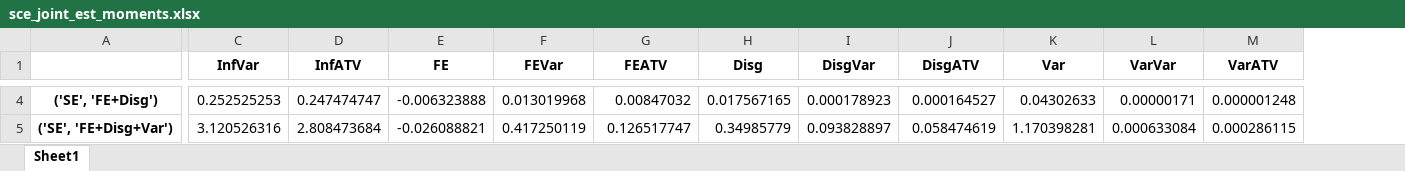
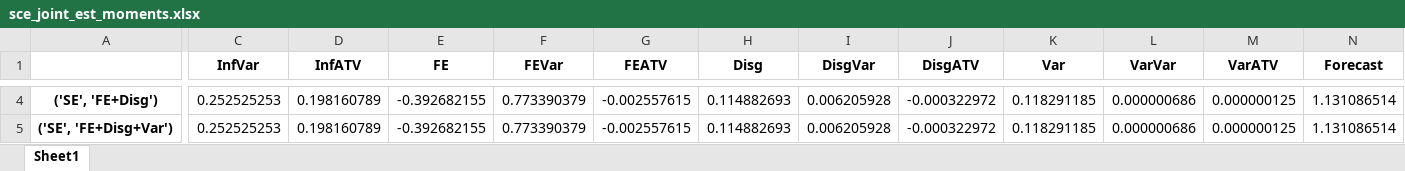
Before and after one commit to iworld1991/InfVar, an Excel workbook: workingfolder/python/tables/sce_joint_est_moments.xlsx, sheet Sheet1, drawn as a sheet; only a part is shown, gaps mark what is left out; values as stored, in another font and other column widths than the file's, no borders; the diff covers the shown part only; the diff names each change by its address in the sheet, - before the commit and + after, or states it on an @@ line.

```diff
--- a/workingfolder/python/tables/sce_joint_est_moments.xlsx (sheet Sheet1)
+++ b/workingfolder/python/tables/sce_joint_est_moments.xlsx (sheet Sheet1)
+column N (Forecast), rows 4-5: 1.131086514 | 1.131086514
-D4 (InfATV): 0.247474747
+D4 (InfATV): 0.198160789
-E4 (FE): -0.006323888
+E4 (FE): -0.392682155
-F4 (FEVar): 0.013019968
+F4 (FEVar): 0.773390379
-G4 (FEATV): 0.00847032
+G4 (FEATV): -0.002557615
-H4 (Disg): 0.017567165
+H4 (Disg): 0.114882693
-I4 (DisgVar): 0.000178923
+I4 (DisgVar): 0.006205928
-J4 (DisgATV): 0.000164527
+J4 (DisgATV): -0.000322972
-K4 (Var): 0.04302633
+K4 (Var): 0.118291185
-L4 (VarVar): 0.00000171
+L4 (VarVar): 0.000000686
-M4 (VarATV): 0.000001248
+M4 (VarATV): 0.000000125
-C5 (InfVar): 3.120526316
+C5 (InfVar): 0.252525253
-D5 (InfATV): 2.808473684
+D5 (InfATV): 0.198160789
-E5 (FE): -0.026088821
+E5 (FE): -0.392682155
-F5 (FEVar): 0.417250119
+F5 (FEVar): 0.773390379
-G5 (FEATV): 0.126517747
+G5 (FEATV): -0.002557615
-H5 (Disg): 0.34985779
+H5 (Disg): 0.114882693
-I5 (DisgVar): 0.093828897
+I5 (DisgVar): 0.006205928
-J5 (DisgATV): 0.058474619
+J5 (DisgATV): -0.000322972
-K5 (Var): 1.170398281
+K5 (Var): 0.118291185
-L5 (VarVar): 0.000633084
+L5 (VarVar): 0.000000686
-M5 (VarATV): 0.000286115
+M5 (VarATV): 0.000000125
```
Also changed, not shown: 128 edited cells elsewhere in this sheet, workingfolder/python/tables/SCE_SV_NI.xlsx, workingfolder/python/tables/data_moments.xlsx, 38 other files.
